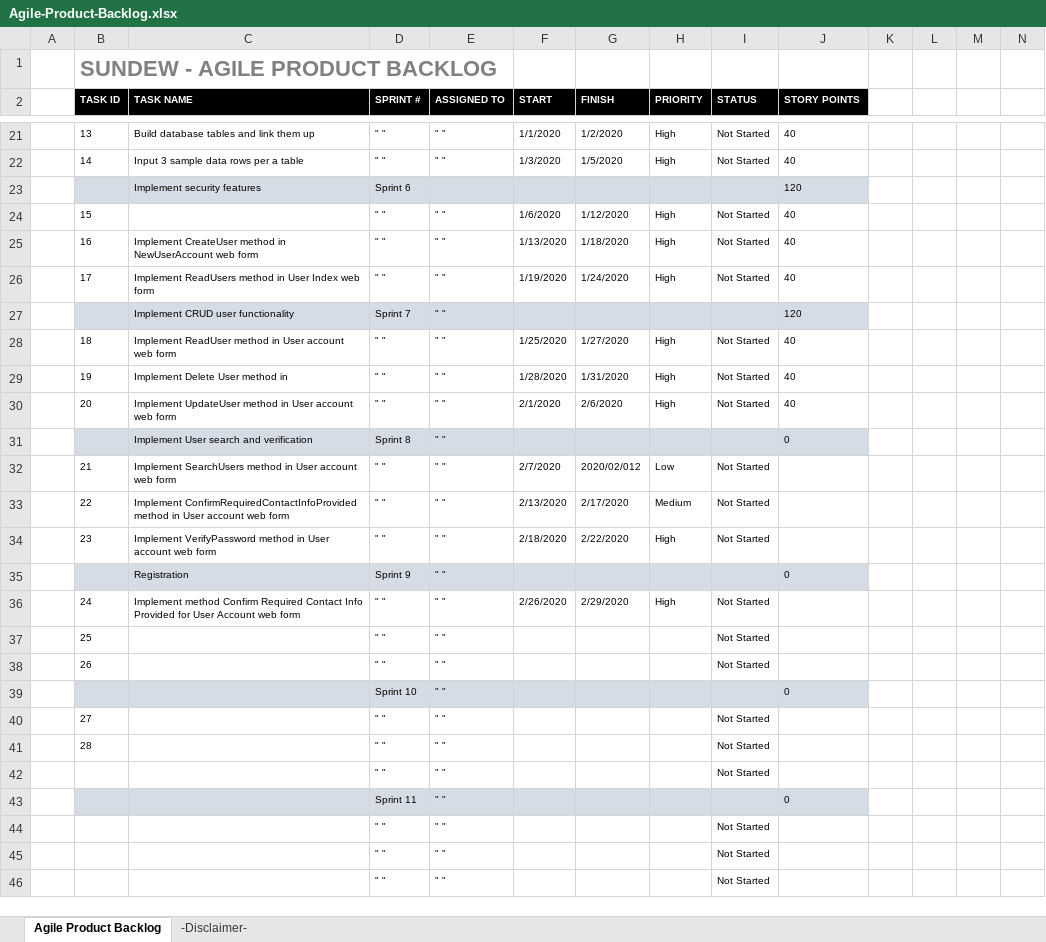
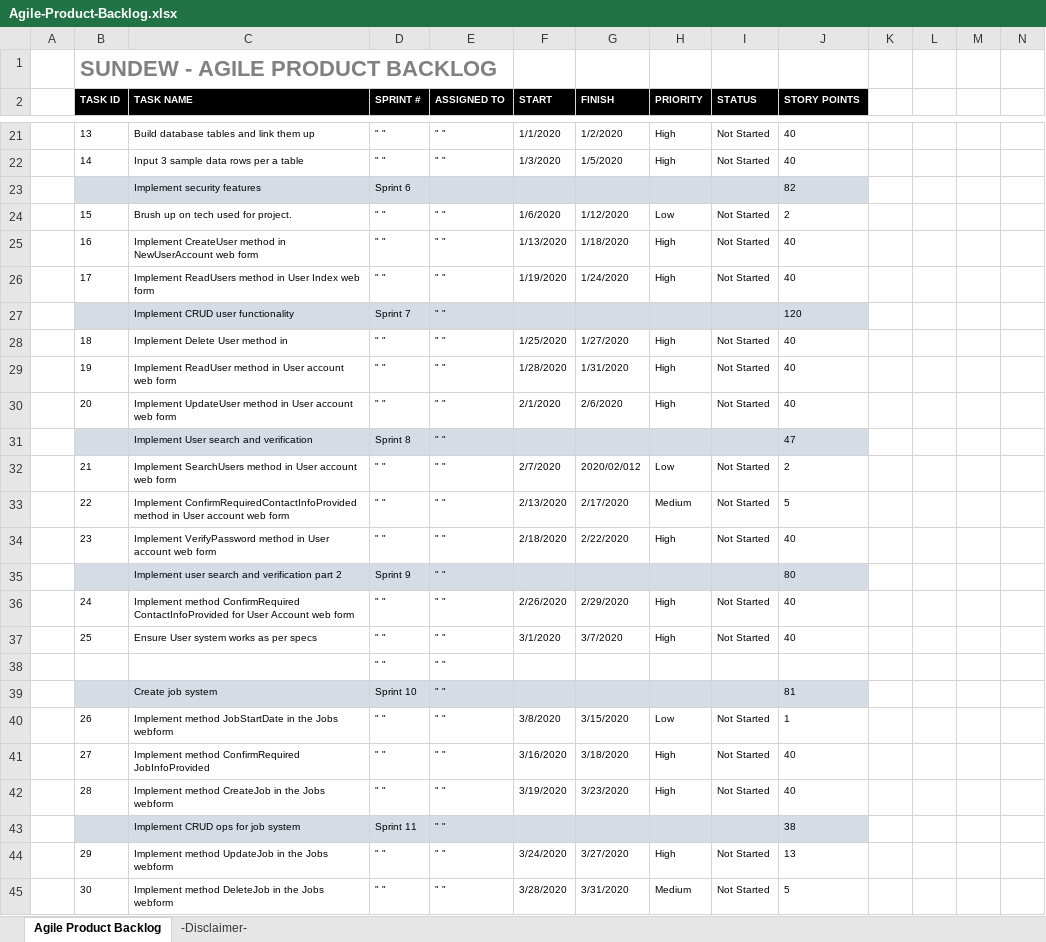
Before and after one commit to LayersOfAbstraction/Pitcher, an Excel workbook: Agile-Product-Backlog.xlsx, sheet Agile Product Backlog, drawn as a sheet; only a part is shown, gaps mark what is left out; values as stored, in another font and other column widths than the file's, no borders; removed rows and columns are numbered as before the commit, all else as after; rows hold the shown columns only; the diff covers the shown part only; the diff names each change by its address in the sheet, - before the commit and + after, or states it on an @@ line.

Commit message:
Update up to Sprint 12

```diff
--- a/Agile-Product-Backlog.xlsx (sheet Agile Product Backlog)
+++ b/Agile-Product-Backlog.xlsx (sheet Agile Product Backlog)
-J23 (STORY POINTS): 120
+J23 (STORY POINTS): 82
-C24 (TASK NAME): (empty)
+C24 (TASK NAME): Brush up on tech used for project.
-H24 (PRIORITY): High
+H24 (PRIORITY): Low
-J24 (STORY POINTS): 40
+J24 (STORY POINTS): 2
-C28 (TASK NAME): Implement ReadUser method in User account web form
+C28 (TASK NAME): Implement Delete User method in
-C29 (TASK NAME): Implement Delete User method in
+C29 (TASK NAME): Implement ReadUser method in User account web form
-J31 (STORY POINTS): 0
+J31 (STORY POINTS): 47
-J32 (STORY POINTS): (empty)
+J32 (STORY POINTS): 2
-J33 (STORY POINTS): (empty)
+J33 (STORY POINTS): 5
-J34 (STORY POINTS): (empty)
+J34 (STORY POINTS): 40
-C35 (TASK NAME): Registration
+C35 (TASK NAME): Implement user search and verification part 2
-J35 (STORY POINTS): 0
+J35 (STORY POINTS): 80
-C36 (TASK NAME): Implement method Confirm Required Contact Info Provided for User…
+C36 (TASK NAME): Implement method ConfirmRequired ContactInfoProvided for User…
-J36 (STORY POINTS): (empty)
+J36 (STORY POINTS): 40
-row 37:  | 25 |  | " " | " " |  |  |  | Not Started
-row 38:  | 26 |  | " " | " " |  |  |  | Not Started
-row 39:  |  |  | Sprint 10 | " " |  |  |  |  | 0
-row 40:  | 27 |  | " " | " " |  |  |  | Not Started
-row 41:  | 28 |  | " " | " " |  |  |  | Not Started
-row 42:  |  |  | " " | " " |  |  |  | Not Started
-row 43:  |  |  | Sprint 11 | " " |  |  |  |  | 0
-row 44:  |  |  | " " | " " |  |  |  | Not Started
-row 45:  |  |  | " " | " " |  |  |  | Not Started
+row 37:  | 25 | Ensure User system works as per specs | " " | " " | 3/1/2020 | 3/7/2020 | High | Not Started | 40
-I38 (STATUS): Not Started
+I38 (STATUS): (empty)
+row 39:  |  | Create job system | Sprint 10 | " " |  |  |  |  | 81
+row 40:  | 26 | Implement method JobStartDate in the Jobs webform | " " | " " | 3/8/2020 | 3/15/2020 | Low | Not Started | 1
+row 41:  | 27 | Implement method ConfirmRequired JobInfoProvided | " " | " " | 3/16/2020 | 3/18/2020 | High | Not Started | 40
+row 42:  | 28 | Implement method CreateJob in the Jobs webform | " " | " " | 3/19/2020 | 3/23/2020 | High | Not Started | 40
+row 43:  |  | Implement CRUD ops for job system | Sprint 11 | " " |  |  |  |  | 38
+row 44:  | 29 | Implement method UpdateJob in the Jobs webform | " " | " " | 3/24/2020 | 3/27/2020 | High | Not Started | 13
+row 45:  | 30 | Implement method DeleteJob in the Jobs webform | " " | " " | 3/28/2020 | 3/31/2020 | Medium | Not Started | 5
```
Also changed, not shown: 1 added row and 3 edited cells elsewhere in this sheet.
